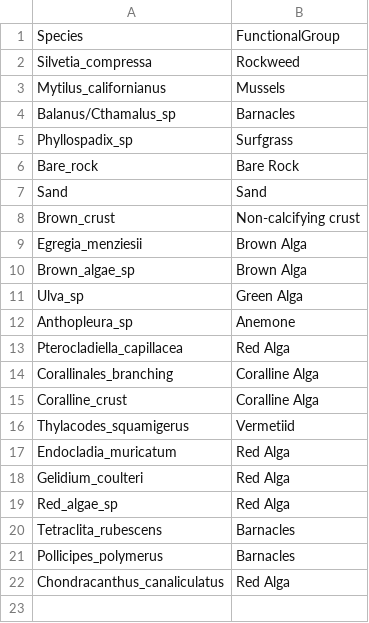
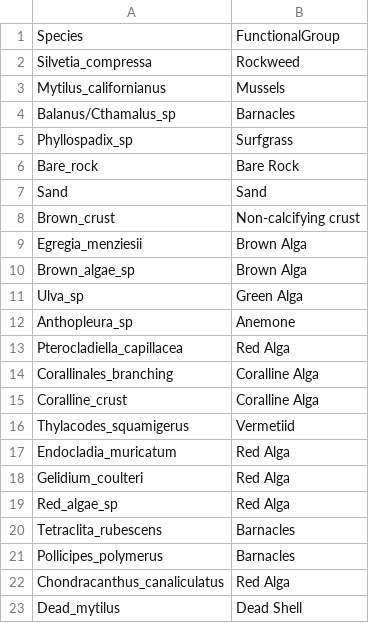
Before and after one commit to njsilbiger/SantaCruz_EcoFun, a CSV file: Data/Community_Composition/SessileFunctional.csv, drawn as a sheet; the diff names each change by its address in the sheet, - before the commit and + after, or states it on an @@ line.

Commit message:
updated community comp

```diff
--- a/Data/Community_Composition/SessileFunctional.csv
+++ b/Data/Community_Composition/SessileFunctional.csv
+row 23: Dead_mytilus | Dead Shell
```
Also changed, not shown: 2 other files.
